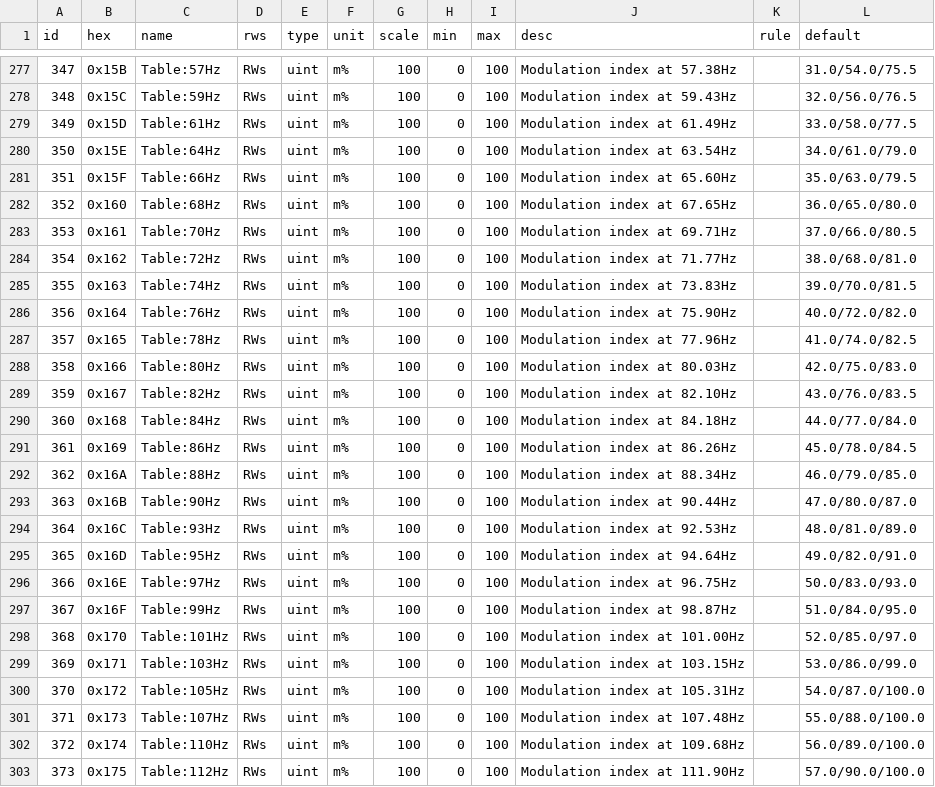
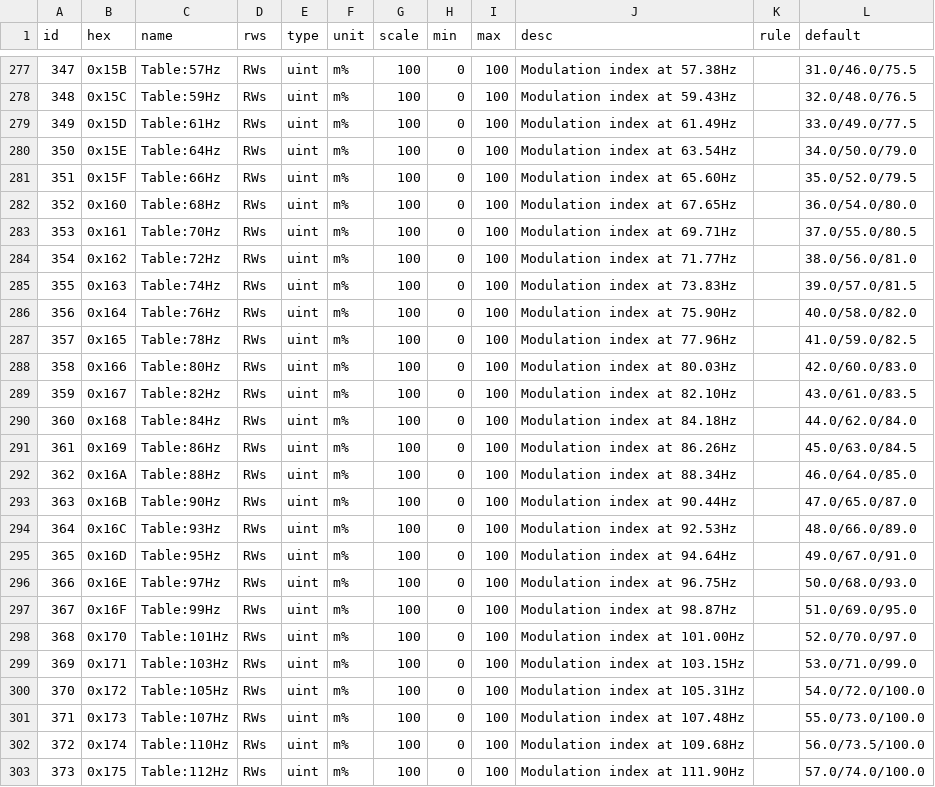
Before and after one commit to Xaeian/Modra, a CSV file: regs.csv, drawn as a sheet; only a part is shown, gaps mark what is left out; the diff covers the shown part only.

```diff
--- a/regs.csv
+++ b/regs.csv
@@ -277,27 +277,27 @@ id,hex,name,rws,type,unit,scale,min,max,desc,rule,default
-347,0x15B,Table:57Hz,RWs,uint,m%,100,0,100,Modulation index at 57.38Hz,,31.0/54.0/75.5
-348,0x15C,Table:59Hz,RWs,uint,m%,100,0,100,Modulation index at 59.43Hz,,32.0/56.0/76.5
-349,0x15D,Table:61Hz,RWs,uint,m%,100,0,100,Modulation index at 61.49Hz,,33.0/58.0/77.5
-350,0x15E,Table:64Hz,RWs,uint,m%,100,0,100,Modulation index at 63.54Hz,,34.0/61.0/79.0
-351,0x15F,Table:66Hz,RWs,uint,m%,100,0,100,Modulation index at 65.60Hz,,35.0/63.0/79.5
-352,0x160,Table:68Hz,RWs,uint,m%,100,0,100,Modulation index at 67.65Hz,,36.0/65.0/80.0
-353,0x161,Table:70Hz,RWs,uint,m%,100,0,100,Modulation index at 69.71Hz,,37.0/66.0/80.5
-354,0x162,Table:72Hz,RWs,uint,m%,100,0,100,Modulation index at 71.77Hz,,38.0/68.0/81.0
-355,0x163,Table:74Hz,RWs,uint,m%,100,0,100,Modulation index at 73.83Hz,,39.0/70.0/81.5
-356,0x164,Table:76Hz,RWs,uint,m%,100,0,100,Modulation index at 75.90Hz,,40.0/72.0/82.0
-357,0x165,Table:78Hz,RWs,uint,m%,100,0,100,Modulation index at 77.96Hz,,41.0/74.0/82.5
-358,0x166,Table:80Hz,RWs,uint,m%,100,0,100,Modulation index at 80.03Hz,,42.0/75.0/83.0
-359,0x167,Table:82Hz,RWs,uint,m%,100,0,100,Modulation index at 82.10Hz,,43.0/76.0/83.5
-360,0x168,Table:84Hz,RWs,uint,m%,100,0,100,Modulation index at 84.18Hz,,44.0/77.0/84.0
-361,0x169,Table:86Hz,RWs,uint,m%,100,0,100,Modulation index at 86.26Hz,,45.0/78.0/84.5
-362,0x16A,Table:88Hz,RWs,uint,m%,100,0,100,Modulation index at 88.34Hz,,46.0/79.0/85.0
-363,0x16B,Table:90Hz,RWs,uint,m%,100,0,100,Modulation index at 90.44Hz,,47.0/80.0/87.0
-364,0x16C,Table:93Hz,RWs,uint,m%,100,0,100,Modulation index at 92.53Hz,,48.0/81.0/89.0
-365,0x16D,Table:95Hz,RWs,uint,m%,100,0,100,Modulation index at 94.64Hz,,49.0/82.0/91.0
-366,0x16E,Table:97Hz,RWs,uint,m%,100,0,100,Modulation index at 96.75Hz,,50.0/83.0/93.0
-367,0x16F,Table:99Hz,RWs,uint,m%,100,0,100,Modulation index at 98.87Hz,,51.0/84.0/95.0
-368,0x170,Table:101Hz,RWs,uint,m%,100,0,100,Modulation index at 101.00Hz,,52.0/85.0/97.0
-369,0x171,Table:103Hz,RWs,uint,m%,100,0,100,Modulation index at 103.15Hz,,53.0/86.0/99.0
-370,0x172,Table:105Hz,RWs,uint,m%,100,0,100,Modulation index at 105.31Hz,,54.0/87.0/100.0
-371,0x173,Table:107Hz,RWs,uint,m%,100,0,100,Modulation index at 107.48Hz,,55.0/88.0/100.0
-372,0x174,Table:110Hz,RWs,uint,m%,100,0,100,Modulation index at 109.68Hz,,56.0/89.0/100.0
-373,0x175,Table:112Hz,RWs,uint,m%,100,0,100,Modulation index at 111.90Hz,,57.0/90.0/100.0
+347,0x15B,Table:57Hz,RWs,uint,m%,100,0,100,Modulation index at 57.38Hz,,31.0/46.0/75.5
+348,0x15C,Table:59Hz,RWs,uint,m%,100,0,100,Modulation index at 59.43Hz,,32.0/48.0/76.5
+349,0x15D,Table:61Hz,RWs,uint,m%,100,0,100,Modulation index at 61.49Hz,,33.0/49.0/77.5
+350,0x15E,Table:64Hz,RWs,uint,m%,100,0,100,Modulation index at 63.54Hz,,34.0/50.0/79.0
+351,0x15F,Table:66Hz,RWs,uint,m%,100,0,100,Modulation index at 65.60Hz,,35.0/52.0/79.5
+352,0x160,Table:68Hz,RWs,uint,m%,100,0,100,Modulation index at 67.65Hz,,36.0/54.0/80.0
+353,0x161,Table:70Hz,RWs,uint,m%,100,0,100,Modulation index at 69.71Hz,,37.0/55.0/80.5
+354,0x162,Table:72Hz,RWs,uint,m%,100,0,100,Modulation index at 71.77Hz,,38.0/56.0/81.0
+355,0x163,Table:74Hz,RWs,uint,m%,100,0,100,Modulation index at 73.83Hz,,39.0/57.0/81.5
+356,0x164,Table:76Hz,RWs,uint,m%,100,0,100,Modulation index at 75.90Hz,,40.0/58.0/82.0
+357,0x165,Table:78Hz,RWs,uint,m%,100,0,100,Modulation index at 77.96Hz,,41.0/59.0/82.5
+358,0x166,Table:80Hz,RWs,uint,m%,100,0,100,Modulation index at 80.03Hz,,42.0/60.0/83.0
+359,0x167,Table:82Hz,RWs,uint,m%,100,0,100,Modulation index at 82.10Hz,,43.0/61.0/83.5
+360,0x168,Table:84Hz,RWs,uint,m%,100,0,100,Modulation index at 84.18Hz,,44.0/62.0/84.0
+361,0x169,Table:86Hz,RWs,uint,m%,100,0,100,Modulation index at 86.26Hz,,45.0/63.0/84.5
+362,0x16A,Table:88Hz,RWs,uint,m%,100,0,100,Modulation index at 88.34Hz,,46.0/64.0/85.0
+363,0x16B,Table:90Hz,RWs,uint,m%,100,0,100,Modulation index at 90.44Hz,,47.0/65.0/87.0
+364,0x16C,Table:93Hz,RWs,uint,m%,100,0,100,Modulation index at 92.53Hz,,48.0/66.0/89.0
+365,0x16D,Table:95Hz,RWs,uint,m%,100,0,100,Modulation index at 94.64Hz,,49.0/67.0/91.0
+366,0x16E,Table:97Hz,RWs,uint,m%,100,0,100,Modulation index at 96.75Hz,,50.0/68.0/93.0
+367,0x16F,Table:99Hz,RWs,uint,m%,100,0,100,Modulation index at 98.87Hz,,51.0/69.0/95.0
+368,0x170,Table:101Hz,RWs,uint,m%,100,0,100,Modulation index at 101.00Hz,,52.0/70.0/97.0
+369,0x171,Table:103Hz,RWs,uint,m%,100,0,100,Modulation index at 103.15Hz,,53.0/71.0/99.0
+370,0x172,Table:105Hz,RWs,uint,m%,100,0,100,Modulation index at 105.31Hz,,54.0/72.0/100.0
+371,0x173,Table:107Hz,RWs,uint,m%,100,0,100,Modulation index at 107.48Hz,,55.0/73.0/100.0
+372,0x174,Table:110Hz,RWs,uint,m%,100,0,100,Modulation index at 109.68Hz,,56.0/73.5/100.0
+373,0x175,Table:112Hz,RWs,uint,m%,100,0,100,Modulation index at 111.90Hz,,57.0/74.0/100.0
```
Also changed, not shown: 55 edited cells elsewhere in this file, 34 other files.
